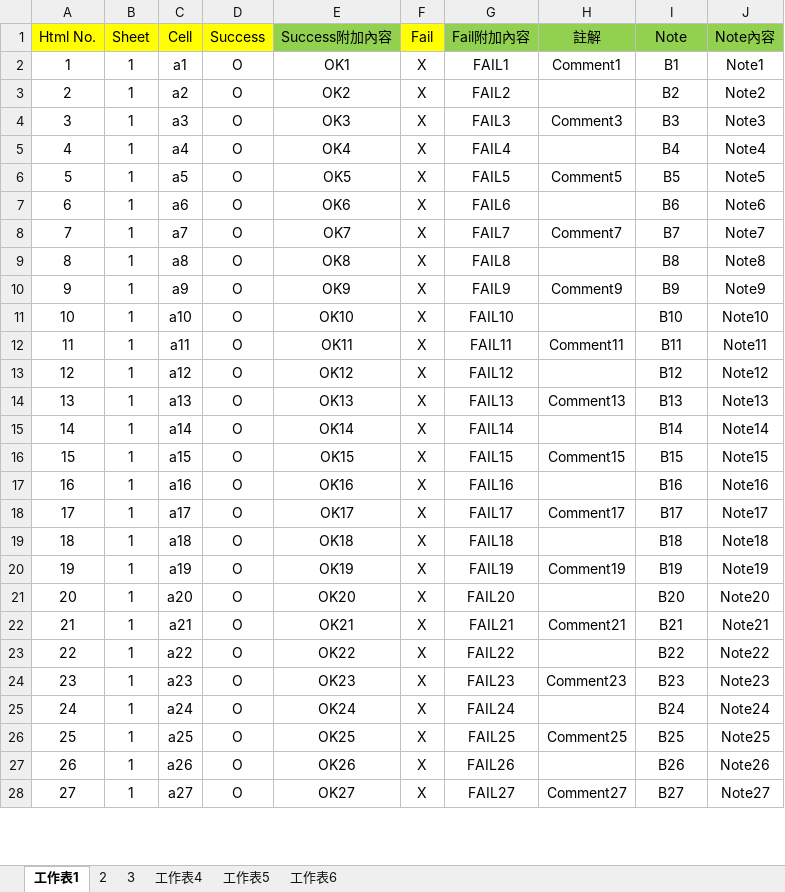
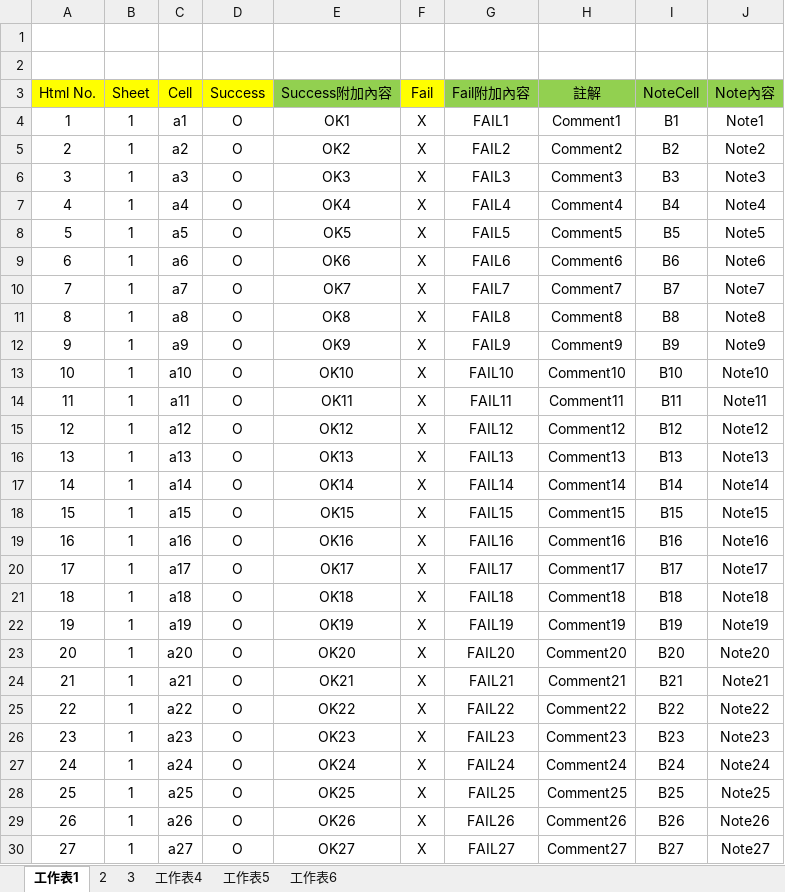
Before and after one commit to JackyWu311/ResultExcel, an Excel workbook: HtmlToExcel/bin/Debug/Script/script.xlsx, sheet 工作表1, drawn as a sheet; only a part is shown; values as stored, in another font and other column widths than the file's, no borders; addresses are those after the commit; the diff covers the shown part only; the diff names each change by its address in the sheet, - before the commit and + after, or states it on an @@ line.

```diff
--- a/HtmlToExcel/bin/Debug/Script/script.xlsx (sheet 工作表1)
+++ b/HtmlToExcel/bin/Debug/Script/script.xlsx (sheet 工作表1)
+row 1: (empty)
+row 2: (empty)
-I3: Note
+I3: NoteCell
-H5 (註解): (empty)
+H5 (註解): Comment2
-H7 (註解): (empty)
+H7 (註解): Comment4
-H9 (註解): (empty)
+H9 (註解): Comment6
-H11 (註解): (empty)
+H11 (註解): Comment8
-H13 (註解): (empty)
+H13 (註解): Comment10
-H15 (註解): (empty)
+H15 (註解): Comment12
-H17 (註解): (empty)
+H17 (註解): Comment14
-H19 (註解): (empty)
+H19 (註解): Comment16
-H21 (註解): (empty)
+H21 (註解): Comment18
-H23 (註解): (empty)
+H23 (註解): Comment20
-H25 (註解): (empty)
+H25 (註解): Comment22
-H27 (註解): (empty)
+H27 (註解): Comment24
-H29 (註解): (empty)
+H29 (註解): Comment26
```
Also changed, not shown: 4 edited cells elsewhere in this sheet, sheet 2, 8 other files.
